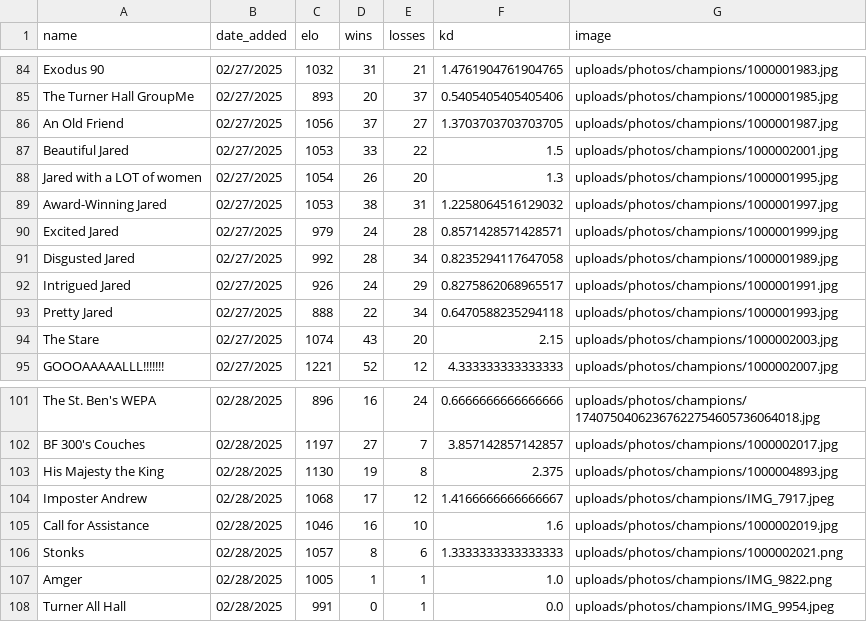
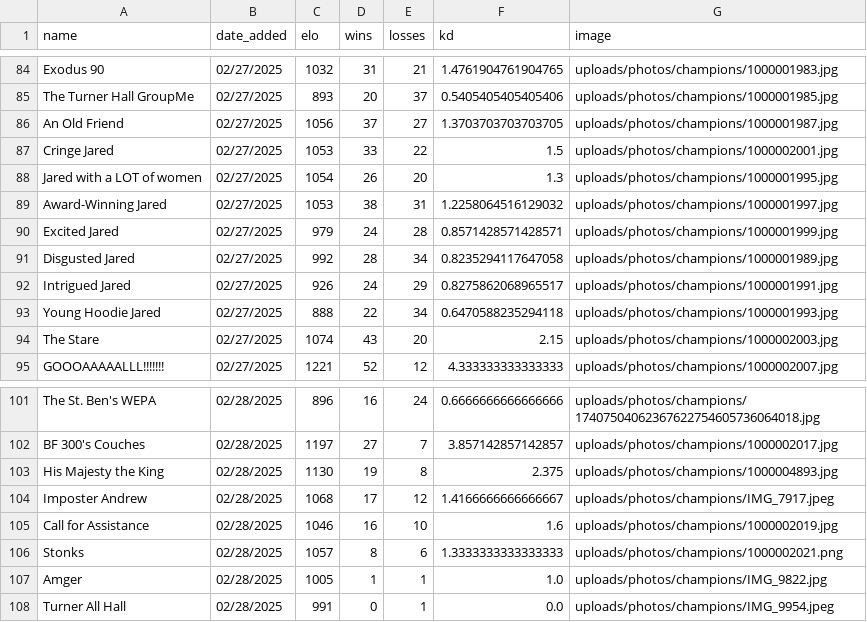
Before and after one commit to TheBearOfJare/Who_Would_Win, a CSV file: data/champion_data.csv, drawn as a sheet; only a part is shown, gaps mark what is left out.

Commit message:
Optimized some user data

```diff
--- a/data/champion_data.csv
+++ b/data/champion_data.csv
@@ -86,3 +86,3 @@ The Turner Hall GroupMe,02/27/2025,893,20,37,0.5405405405405406,uploads/photos/c
 An Old Friend,02/27/2025,1056,37,27,1.3703703703703705,uploads/photos/champions/1000001987.jpg
-Beautiful Jared,02/27/2025,1053,33,22,1.5,uploads/photos/champions/1000002001.jpg
+Cringe Jared,02/27/2025,1053,33,22,1.5,uploads/photos/champions/1000002001.jpg
 Jared with a LOT of women,02/27/2025,1054,26,20,1.3,uploads/photos/champions/1000001995.jpg
@@ -92,3 +92,3 @@ Disgusted Jared,02/27/2025,992,28,34,0.8235294117647058,uploads/photos/champions
 Intrigued Jared,02/27/2025,926,24,29,0.8275862068965517,uploads/photos/champions/1000001991.jpg
-Pretty Jared,02/27/2025,888,22,34,0.6470588235294118,uploads/photos/champions/1000001993.jpg
+Young Hoodie Jared,02/27/2025,888,22,34,0.6470588235294118,uploads/photos/champions/1000001993.jpg
 The Stare,02/27/2025,1074,43,20,2.15,uploads/photos/champions/1000002003.jpg
@@ -106,3 +106,3 @@ Call for Assistance,02/28/2025,1046,16,10,1.6,uploads/photos/champions/100000201
 Stonks,02/28/2025,1057,8,6,1.3333333333333333,uploads/photos/champions/1000002021.png
-Amger,02/28/2025,1005,1,1,1.0,uploads/photos/champions/IMG_9822.png
+Amger,02/28/2025,1005,1,1,1.0,uploads/photos/champions/IMG_9822.jpg
 Turner All Hall,02/28/2025,991,0,1,0.0,uploads/photos/champions/IMG_9954.jpeg
```
Also changed, not shown: 2 other files.
